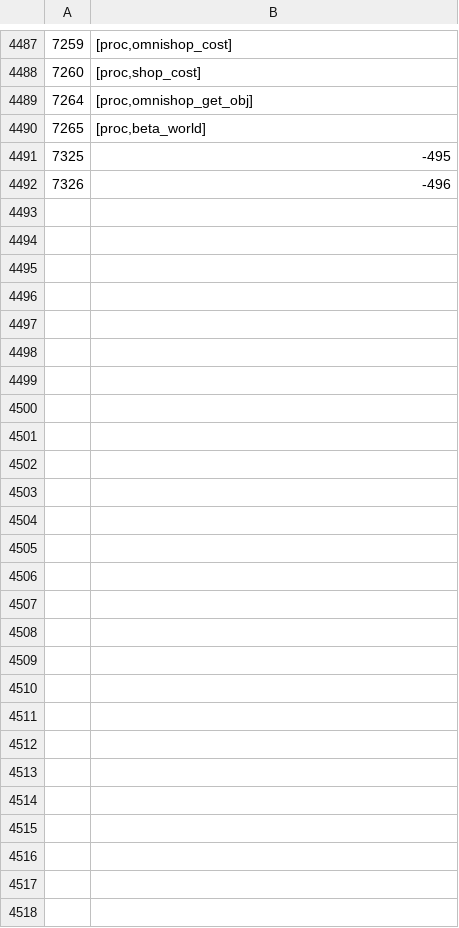
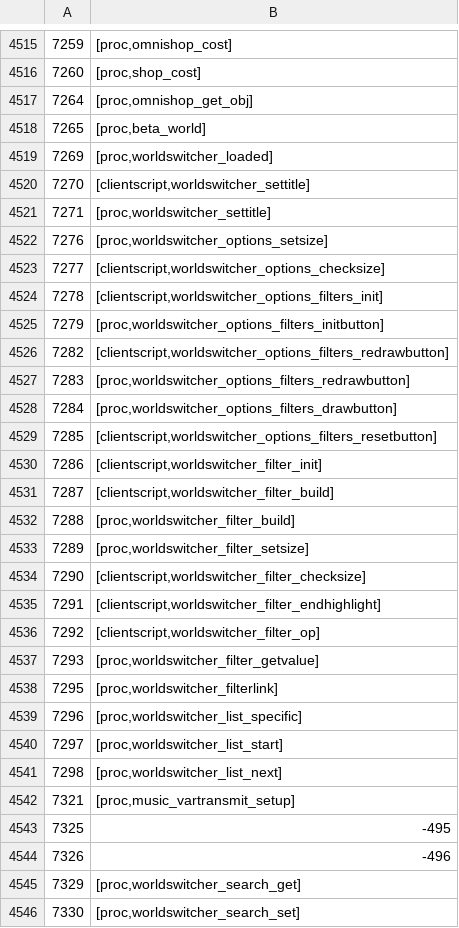
Before and after one commit to ThatGamerBlue/cs2-decompiler, a TSV file: src/main/resources/org/runestar/cs2/script-names.tsv, drawn as a sheet; only a part is shown, gaps mark what is left out; the diff covers the shown part only; the diff names each change by its address in the sheet, - before the commit and + after, or states it on an @@ line.

Commit message:
Update names

```diff
--- a/src/main/resources/org/runestar/cs2/script-names.tsv
+++ b/src/main/resources/org/runestar/cs2/script-names.tsv
+row 4519: 7269 | [proc,worldswitcher_loaded]
+row 4520: 7270 | [clientscript,worldswitcher_settitle]
+row 4521: 7271 | [proc,worldswitcher_settitle]
+row 4522: 7276 | [proc,worldswitcher_options_setsize]
+row 4523: 7277 | [clientscript,worldswitcher_options_checksize]
+row 4524: 7278 | [clientscript,worldswitcher_options_filters_init]
+row 4525: 7279 | [proc,worldswitcher_options_filters_initbutton]
+row 4526: 7282 | [clientscript,worldswitcher_options_filters_redrawbutton]
+row 4527: 7283 | [proc,worldswitcher_options_filters_redrawbutton]
+row 4528: 7284 | [proc,worldswitcher_options_filters_drawbutton]
+row 4529: 7285 | [clientscript,worldswitcher_options_filters_resetbutton]
+row 4530: 7286 | [clientscript,worldswitcher_filter_init]
+row 4531: 7287 | [clientscript,worldswitcher_filter_build]
+row 4532: 7288 | [proc,worldswitcher_filter_build]
+row 4533: 7289 | [proc,worldswitcher_filter_setsize]
+row 4534: 7290 | [clientscript,worldswitcher_filter_checksize]
+row 4535: 7291 | [clientscript,worldswitcher_filter_endhighlight]
+row 4536: 7292 | [clientscript,worldswitcher_filter_op]
+row 4537: 7293 | [proc,worldswitcher_filter_getvalue]
+row 4538: 7295 | [proc,worldswitcher_filterlink]
+row 4539: 7296 | [proc,worldswitcher_list_specific]
+row 4540: 7297 | [proc,worldswitcher_list_start]
+row 4541: 7298 | [proc,worldswitcher_list_next]
+row 4542: 7321 | [proc,music_vartransmit_setup]
+row 4545: 7329 | [proc,worldswitcher_search_get]
+row 4546: 7330 | [proc,worldswitcher_search_set]
```
Also changed, not shown: 28 added rows elsewhere in this file.
